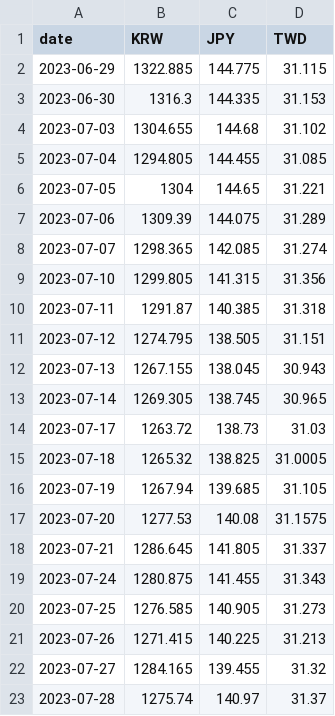
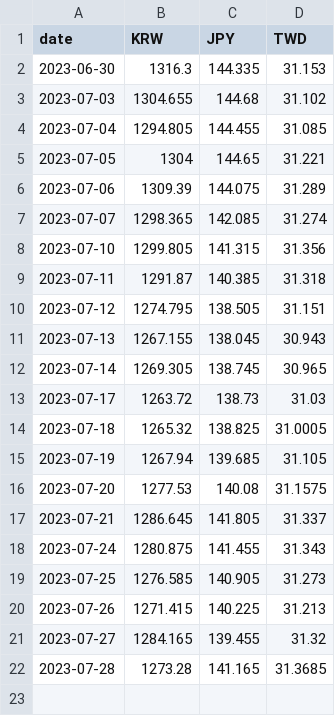
Before and after one commit to sukalov/stocks, a CSV file: src/data/csv/currencies.csv, drawn as a sheet.

```diff
--- a/src/data/csv/currencies.csv
+++ b/src/data/csv/currencies.csv
@@ -1,3 +1,2 @@
 date,KRW,JPY,TWD
-2023-06-29,1322.885,144.775,31.115
 2023-06-30,1316.3,144.335,31.153
@@ -22,2 +21,2 @@ date,KRW,JPY,TWD
 2023-07-27,1284.165,139.455,31.32
-2023-07-28,1275.74,140.97,31.37
+2023-07-28,1273.28,141.165,31.3685
```
Also changed, not shown: src/data/csv/kpop2_share.csv, src/data/csv/kpop2_step1.csv, 11 other files.
